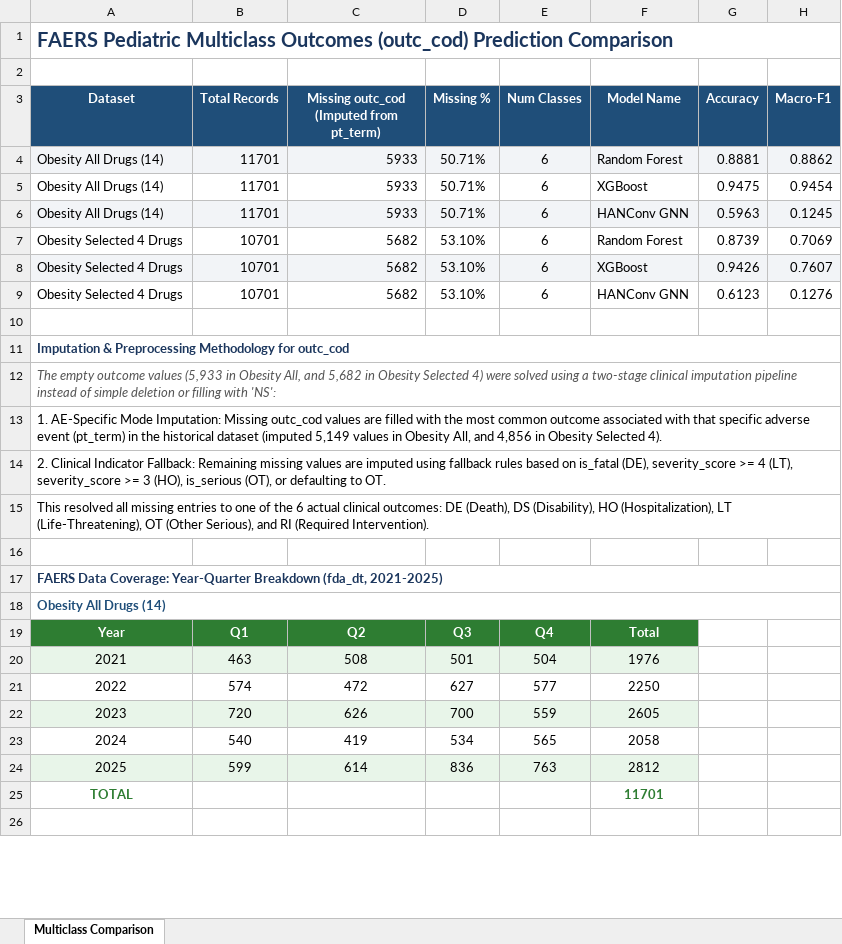
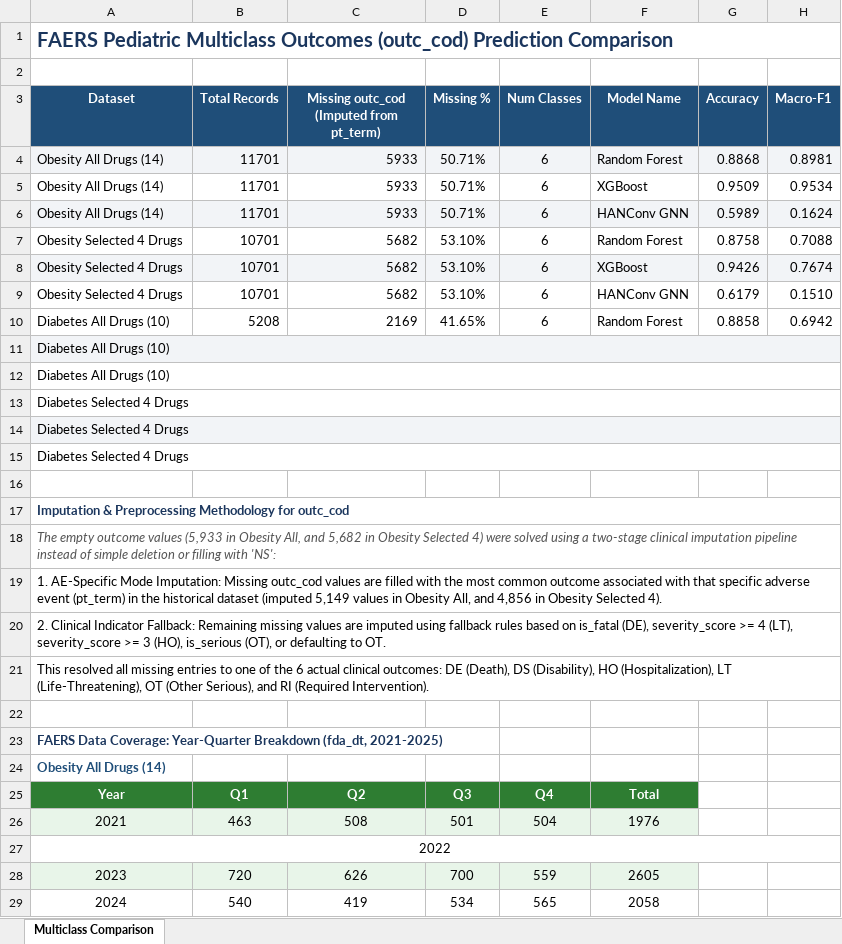
Before and after one commit to AthervTelkar2498/Temporal-Adolescent-Anti-Obesity-and-Anti-Diabetic-Pharmacotherapy, an Excel workbook: dataset/15 Columns Leakage/ML_Multiclass_Model_Comparison_Results.xlsx, sheet Multiclass Comparison, drawn as a sheet; only a part is shown; the shorter side is filled out with more unchanged rows; values as stored, in another font and other column widths than the file's, no borders; removed rows and columns are numbered as before the commit, all else as after; the diff covers the shown part only; the diff names each change by its address in the sheet, - before the commit and + after, or states it on an @@ line.

Commit message:
Update ML multiclass model comparison results with correct 15-column leakage metrics

```diff
--- a/dataset/15 Columns Leakage/ML_Multiclass_Model_Comparison_Results.xlsx (sheet Multiclass Comparison)
+++ b/dataset/15 Columns Leakage/ML_Multiclass_Model_Comparison_Results.xlsx (sheet Multiclass Comparison)
-G4 (Accuracy): 0.8881
+G4 (Accuracy): 0.8868
-H4 (Macro-F1): 0.8862
+H4 (Macro-F1): 0.8981
-G5 (Accuracy): 0.9475
+G5 (Accuracy): 0.9509
-H5 (Macro-F1): 0.9454
+H5 (Macro-F1): 0.9534
-G6 (Accuracy): 0.5963
+G6 (Accuracy): 0.5989
-H6 (Macro-F1): 0.1245
+H6 (Macro-F1): 0.1624
-G7 (Accuracy): 0.8739
+G7 (Accuracy): 0.8758
-H7 (Macro-F1): 0.7069
+H7 (Macro-F1): 0.7088
-H8 (Macro-F1): 0.7607
+H8 (Macro-F1): 0.7674
-G9 (Accuracy): 0.6123
+G9 (Accuracy): 0.6179
-H9 (Macro-F1): 0.1276
+H9 (Macro-F1): 0.1510
+row 10: Diabetes All Drugs (10) | 5208 | 2169 | 41.65% | 6 | Random Forest | 0.8858 | 0.6942
+row 11: Diabetes All Drugs (10)
+row 12: Diabetes All Drugs (10)
+row 13: Diabetes Selected 4 Drugs
+row 14: Diabetes Selected 4 Drugs
+row 15: Diabetes Selected 4 Drugs
-A13:H13 merged
-A14:H14 merged
-A15:H15 merged
-A17:H17 merged
-A18:H18 merged
-row 21: 2022 | 574 | 472 | 627 | 577 | 2250
+row 27: 2022
```
Also changed, not shown: 4 added rows, 4 removed rows, 1 edited cell and merged cells elsewhere in this sheet.
